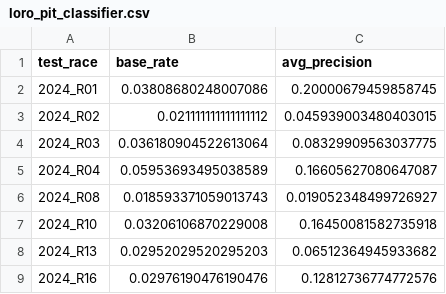
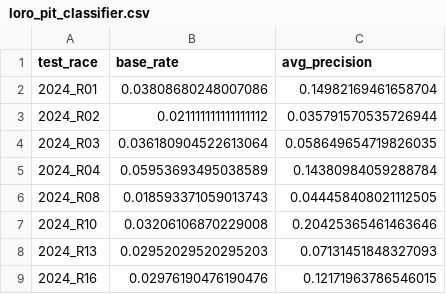
Before and after one commit to abhijith48070-byte/f1-strategy-simulator, a CSV file: results/loro_pit_classifier.csv, drawn as a sheet.

```diff
--- a/results/loro_pit_classifier.csv
+++ b/results/loro_pit_classifier.csv
@@ -1,9 +1,9 @@
 test_race,base_rate,avg_precision
-2024_R01,0.03808680248007086,0.20000679459858745
-2024_R02,0.021111111111111112,0.045939003480403015
-2024_R03,0.036180904522613064,0.08329909563037775
-2024_R04,0.05953693495038589,0.16605627080647087
-2024_R08,0.018593371059013743,0.019052348499726927
-2024_R10,0.03206106870229008,0.16450081582735918
-2024_R13,0.02952029520295203,0.06512364945933682
-2024_R16,0.02976190476190476,0.12812736774772576
+2024_R01,0.03808680248007086,0.14982169461658704
+2024_R02,0.021111111111111112,0.035791570535726944
+2024_R03,0.036180904522613064,0.058649654719826035
+2024_R04,0.05953693495038589,0.14380984059288784
+2024_R08,0.018593371059013743,0.044458408021112505
+2024_R10,0.03206106870229008,0.20425365461463646
+2024_R13,0.02952029520295203,0.07131451848327093
+2024_R16,0.02976190476190476,0.12171963786546015
```
Also changed, not shown: results/loro_regression_per_race.csv, results/loro_regression_summary.csv, 24 other files.
